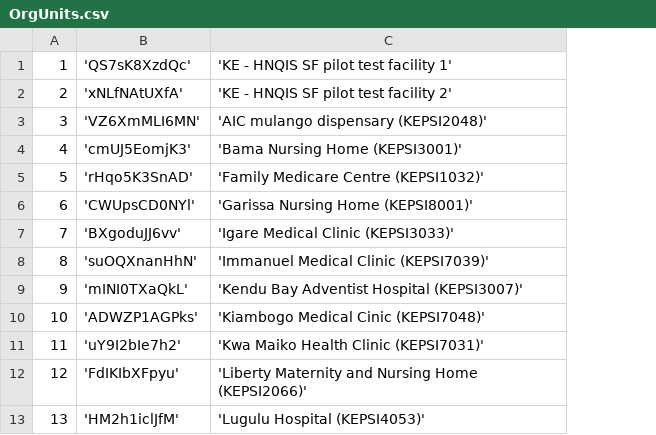
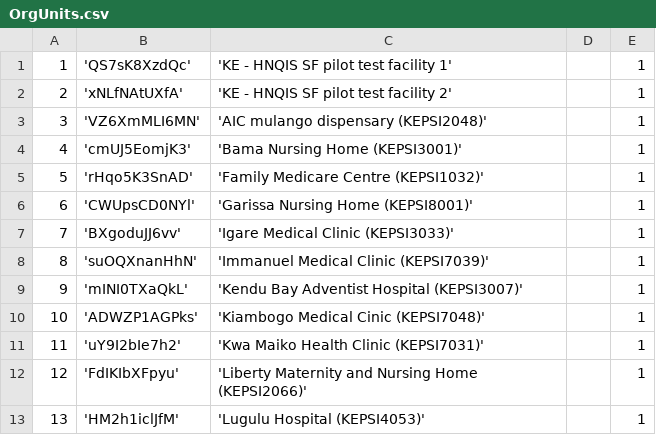
Before and after one commit to EyeSeeTea/malariapp, a CSV file: app/src/hnqis/assets/OrgUnits.csv, drawn as a sheet; only a part is shown; the diff names each change by its address in the sheet, - before the commit and + after, or states it on an @@ line.

Commit message:
Org Units and Options

```diff
--- a/app/src/hnqis/assets/OrgUnits.csv
+++ b/app/src/hnqis/assets/OrgUnits.csv
+column D, empty
+column E, rows 1-13: all 1
```
Also changed, not shown: 2 other files.
